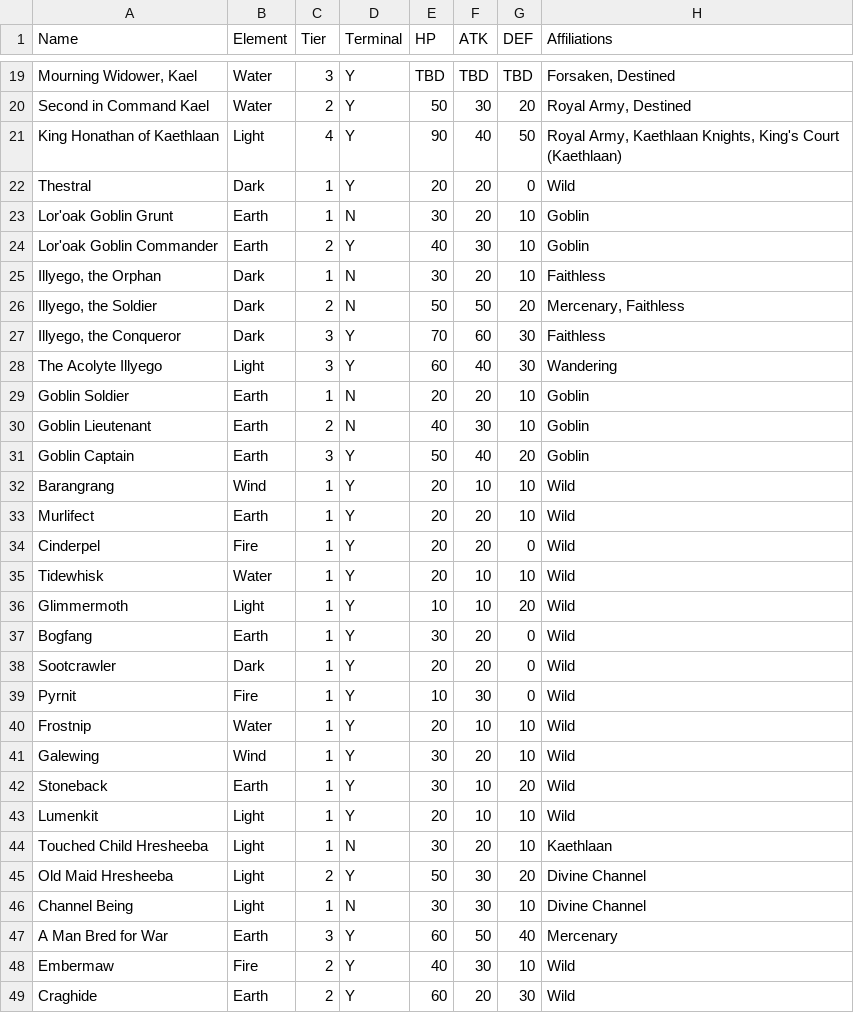
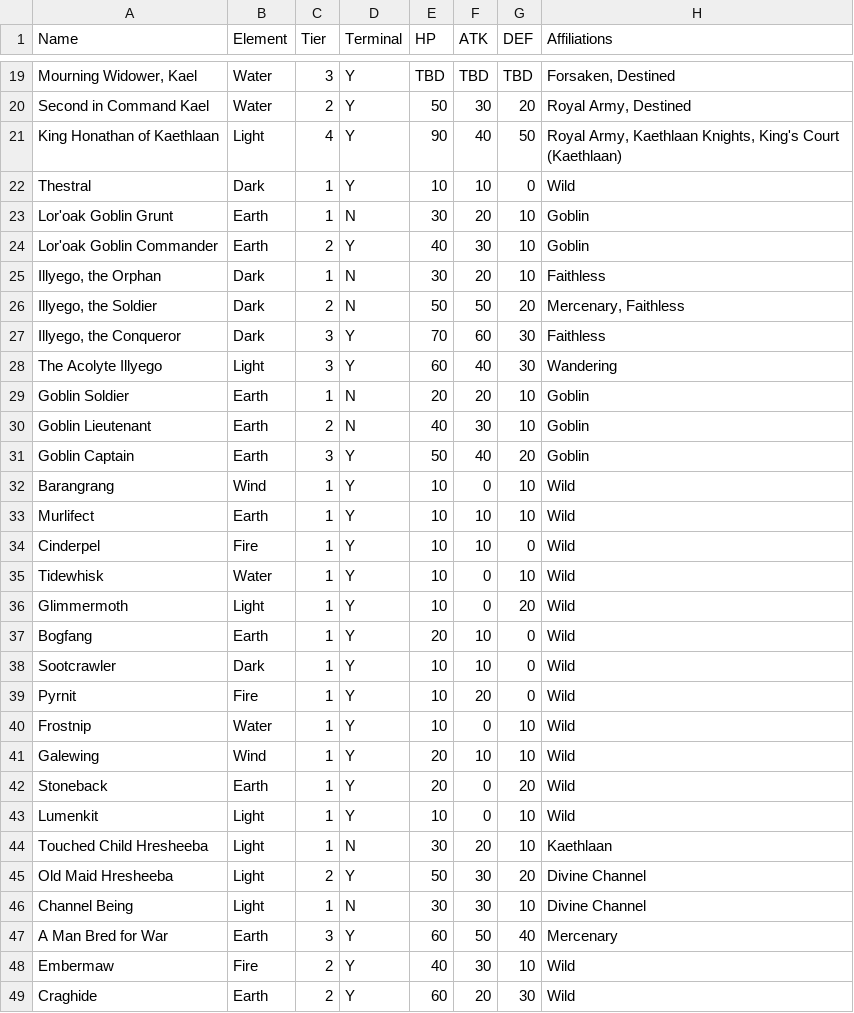
Before and after one commit to ajhollowayvrm/sigil-sim, a CSV file: docs/Sigil Characters.csv, drawn as a sheet; only a part is shown, gaps mark what is left out; the diff names each change by its address in the sheet, - before the commit and + after, or states it on an @@ line.

```diff
--- a/docs/Sigil Characters.csv
+++ b/docs/Sigil Characters.csv
-E22 (HP): 20
+E22 (HP): 10
-F22 (ATK): 20
+F22 (ATK): 10
-E32:E35 (HP): 20
+E32:E35 (HP): 10
-F32 (ATK): 10
+F32 (ATK): 0
-F33:F34 (ATK): 20
+F33:F34 (ATK): 10
-F35:F36 (ATK): 10
+F35:F36 (ATK): 0
-E37 (HP): 30
+E37 (HP): 20
-F37:F38 (ATK): 20
+F37:F38 (ATK): 10
-E38 (HP): 20
+E38 (HP): 10
-F39 (ATK): 30
+F39 (ATK): 20
-E40 (HP): 20
+E40 (HP): 10
-F40 (ATK): 10
+F40 (ATK): 0
-E41:E42 (HP): 30
+E41:E42 (HP): 20
-F41 (ATK): 20
+F41 (ATK): 10
-F42:F43 (ATK): 10
+F42:F43 (ATK): 0
-E43 (HP): 20
+E43 (HP): 10
```
Also changed, not shown: docs/Sigil Events.csv, 7 other files.
